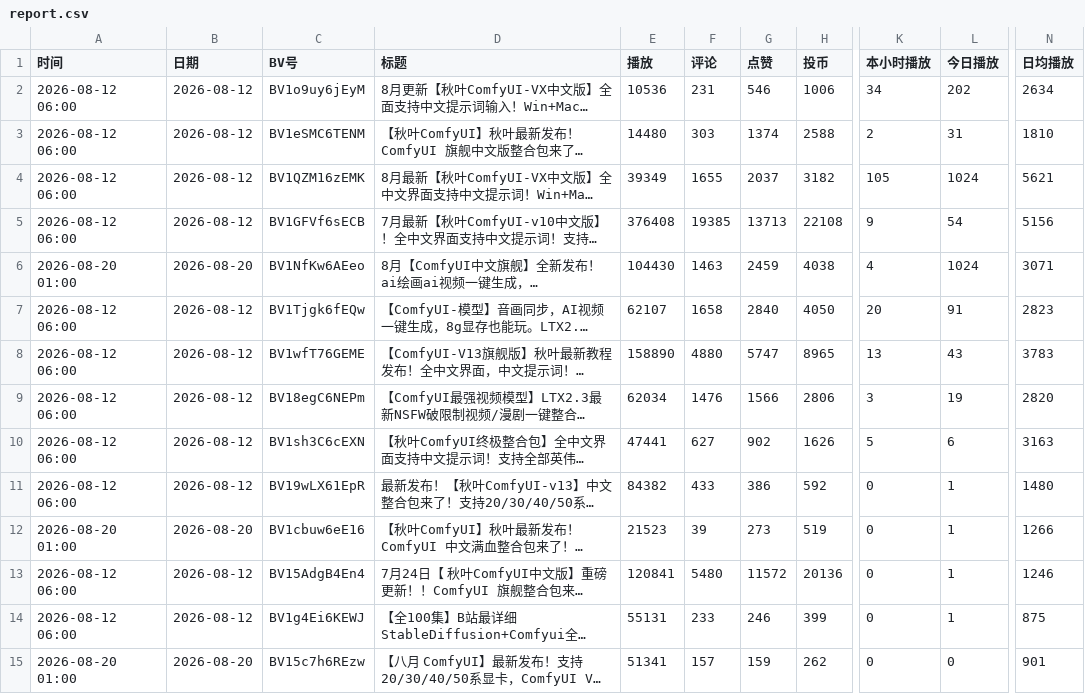
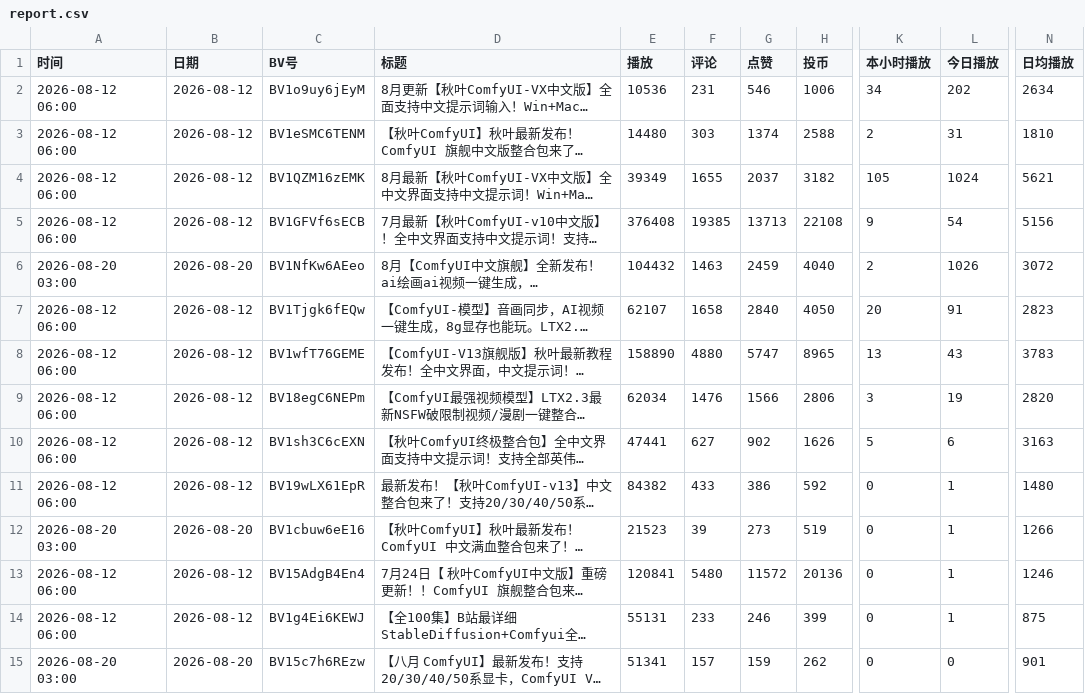
Before and after one commit to yinggege666666-alt/bilibili-tracker, a CSV file: report.csv, drawn as a sheet; only a part is shown, gaps mark what is left out; long unchanged cells end in …; the diff names each change by its address in the sheet, - before the commit and + after, or states it on an @@ line.

```diff
--- a/report.csv
+++ b/report.csv
-A6 (时间): 2026-08-20 01:00
+A6 (时间): 2026-08-20 03:00
-E6 (播放): 104430
+E6 (播放): 104432
-H6 (投币): 4038
+H6 (投币): 4040
-K6 (本小时播放): 4
+K6 (本小时播放): 2
-L6 (今日播放): 1024
+L6 (今日播放): 1026
-N6 (日均播放): 3071
+N6 (日均播放): 3072
-A12 (时间): 2026-08-20 01:00
+A12 (时间): 2026-08-20 03:00
-A15 (时间): 2026-08-20 01:00
+A15 (时间): 2026-08-20 03:00
```
Also changed, not shown: snapshots.csv, 2 other files.
